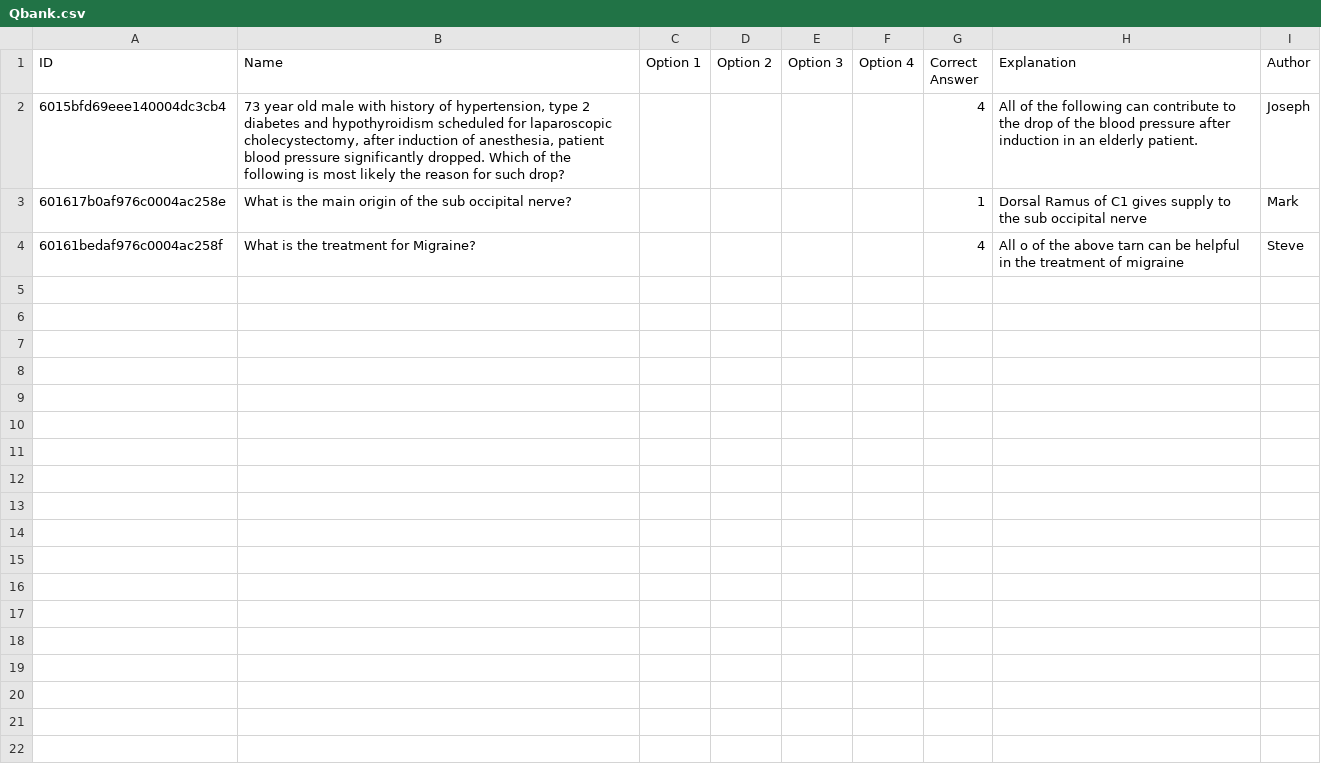
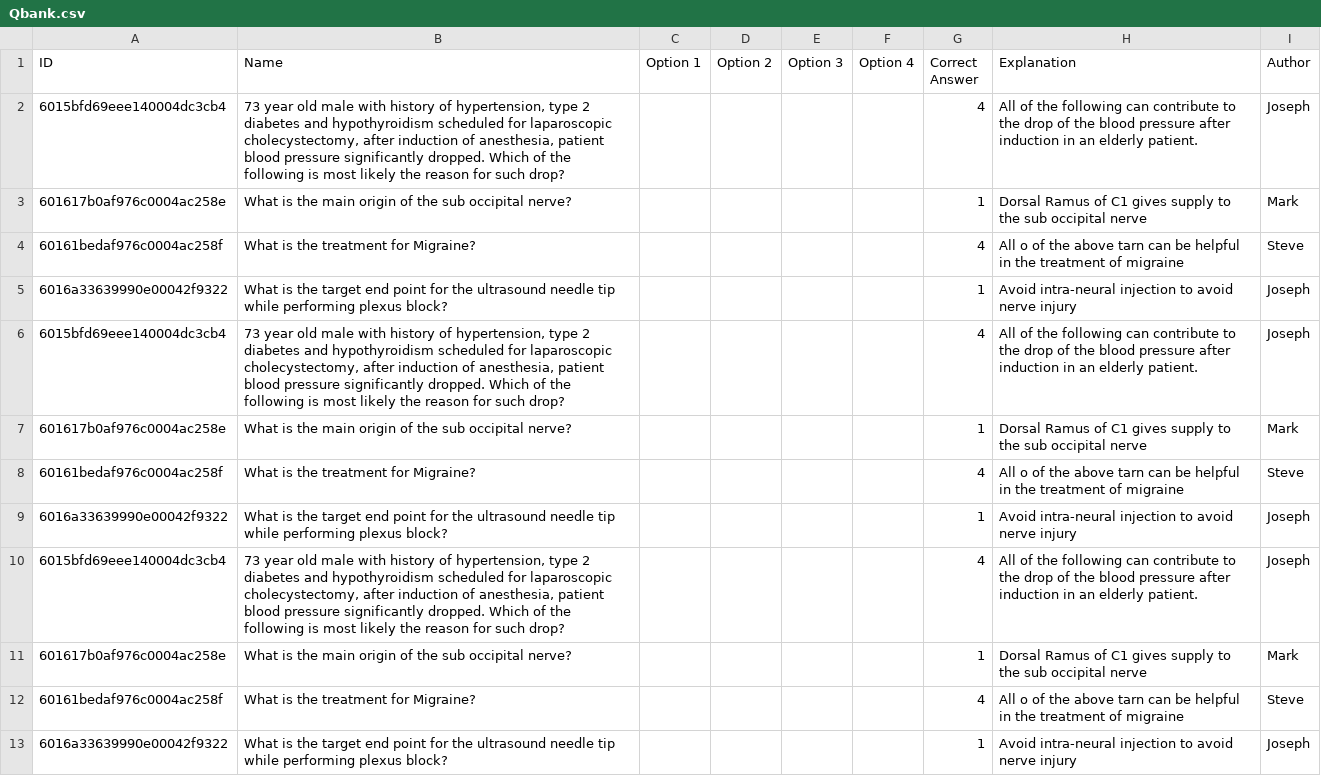
Before and after one commit to banadoras/questions, a CSV file: public/files/Qbank.csv, drawn as a sheet; only a part is shown; the diff covers the shown part only; the diff names each change by its address in the sheet, - before the commit and + after, or states it on an @@ line.

```diff
--- a/public/files/Qbank.csv
+++ b/public/files/Qbank.csv
+row 5: 6016a33639990e00042f9322 | What is the target end point for the ultrasound needle tip while performing plexus block? |  |  |  |  | 1 | Avoid intra-neural injection to avoid nerve injury | Joseph
+row 6: 6015bfd69eee140004dc3cb4 | 73 year old male with history of hypertension, type 2 diabetes and hypothyroidism scheduled for laparoscopic cholecystectomy, after induction of anesthesia, patient blood pressure significantly dropped. Which of the following is most likely the reason for such drop? |  |  |  |  | 4 | All of the following can contribute to the drop of the blood pressure after induction in an elderly patient. | Joseph
+row 7: 601617b0af976c0004ac258e | What is the main origin of the sub occipital nerve? |  |  |  |  | 1 | Dorsal Ramus of C1 gives supply to the sub occipital nerve | Mark
+row 8: 60161bedaf976c0004ac258f | What is the treatment for Migraine? |  |  |  |  | 4 | All o of the above tarn can be helpful in the treatment of migraine | Steve
+row 9: 6016a33639990e00042f9322 | What is the target end point for the ultrasound needle tip while performing plexus block? |  |  |  |  | 1 | Avoid intra-neural injection to avoid nerve injury | Joseph
+row 10: 6015bfd69eee140004dc3cb4 | 73 year old male with history of hypertension, type 2 diabetes and hypothyroidism scheduled for laparoscopic cholecystectomy, after induction of anesthesia, patient blood pressure significantly dropped. Which of the following is most likely the reason for such drop? |  |  |  |  | 4 | All of the following can contribute to the drop of the blood pressure after induction in an elderly patient. | Joseph
+row 11: 601617b0af976c0004ac258e | What is the main origin of the sub occipital nerve? |  |  |  |  | 1 | Dorsal Ramus of C1 gives supply to the sub occipital nerve | Mark
+row 12: 60161bedaf976c0004ac258f | What is the treatment for Migraine? |  |  |  |  | 4 | All o of the above tarn can be helpful in the treatment of migraine | Steve
+row 13: 6016a33639990e00042f9322 | What is the target end point for the ultrasound needle tip while performing plexus block? |  |  |  |  | 1 | Avoid intra-neural injection to avoid nerve injury | Joseph
```
Also changed, not shown: 8 added rows elsewhere in this file, 2 other files.
